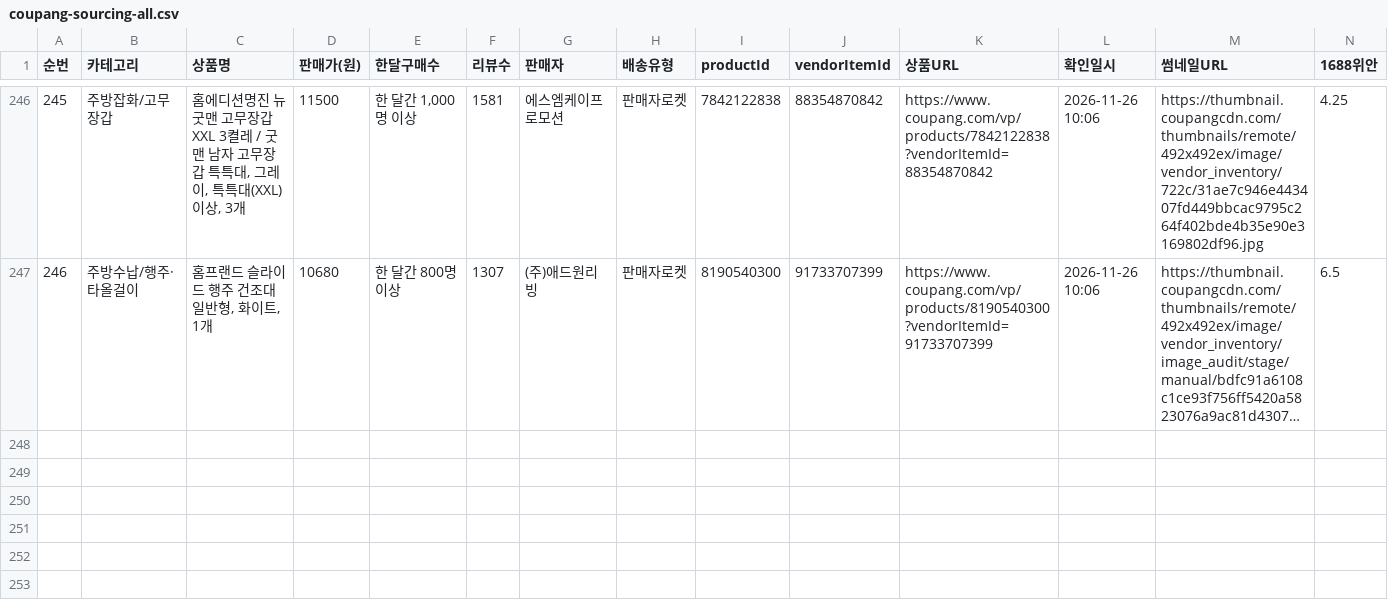
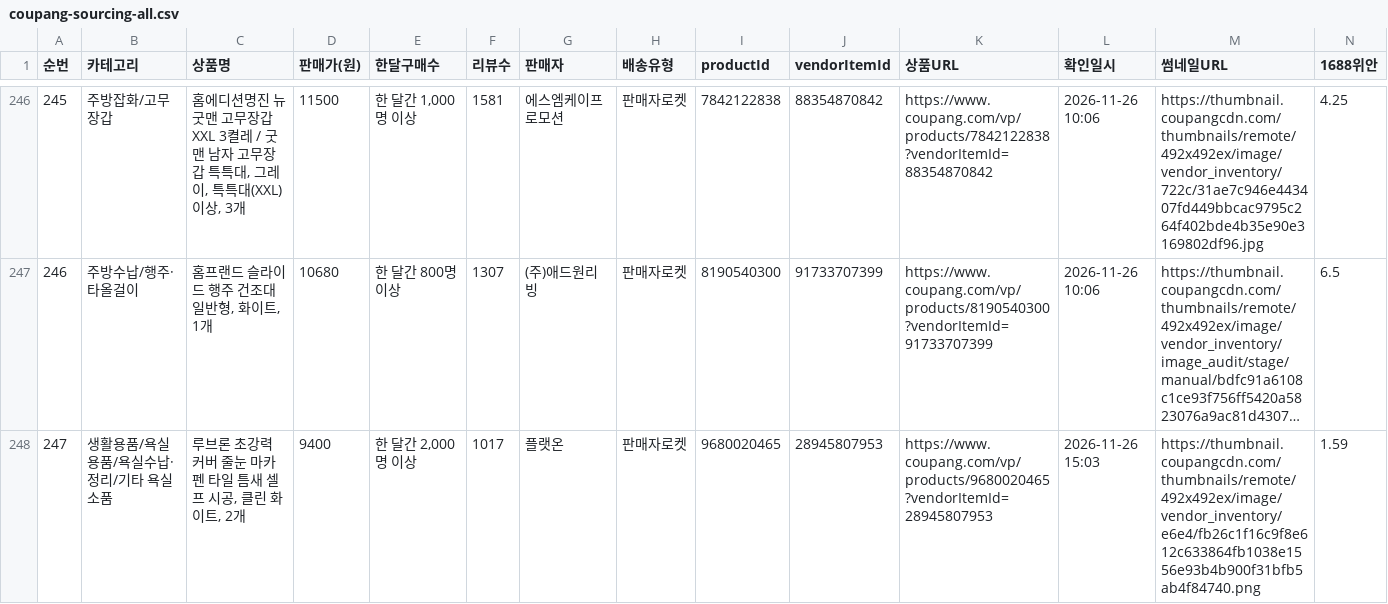
Before and after one commit to jooyong00700-art/jy, a CSV file: coupang-sourcing-all.csv, drawn as a sheet; only a part is shown, gaps mark what is left out; long unchanged cells end in …; rows hold the shown columns only; the diff names each change by its address in the sheet, - before the commit and + after, or states it on an @@ line.

```diff
--- a/coupang-sourcing-all.csv
+++ b/coupang-sourcing-all.csv
+row 248: 247 | 생활용품/욕실용품/욕실수납·정리/기타 욕실소품 | 루브론 초강력 커버 줄눈 마카 펜 타일 틈새 셀프 시공, 클린 화이트, 2개 | 9400 | 한 달간 2,000명 이상 | 1017 | 플랫온 | 판매자로켓 | 9680020465 | 28945807953 | https://www.coupang.com/vp/products/9680020465?vendorItemId=28945807953 | 2026-11-26 15:03 | https://thumbnail.coupangcdn.com/thumbnails/remote/492x492ex/image/vendor_inventory/e6e4/fb26c1f16c9f8e612c633864fb1038e1556e93b4b900f31bfb5ab4f84740.png | 1.59
```
Also changed, not shown: 1 other file.
